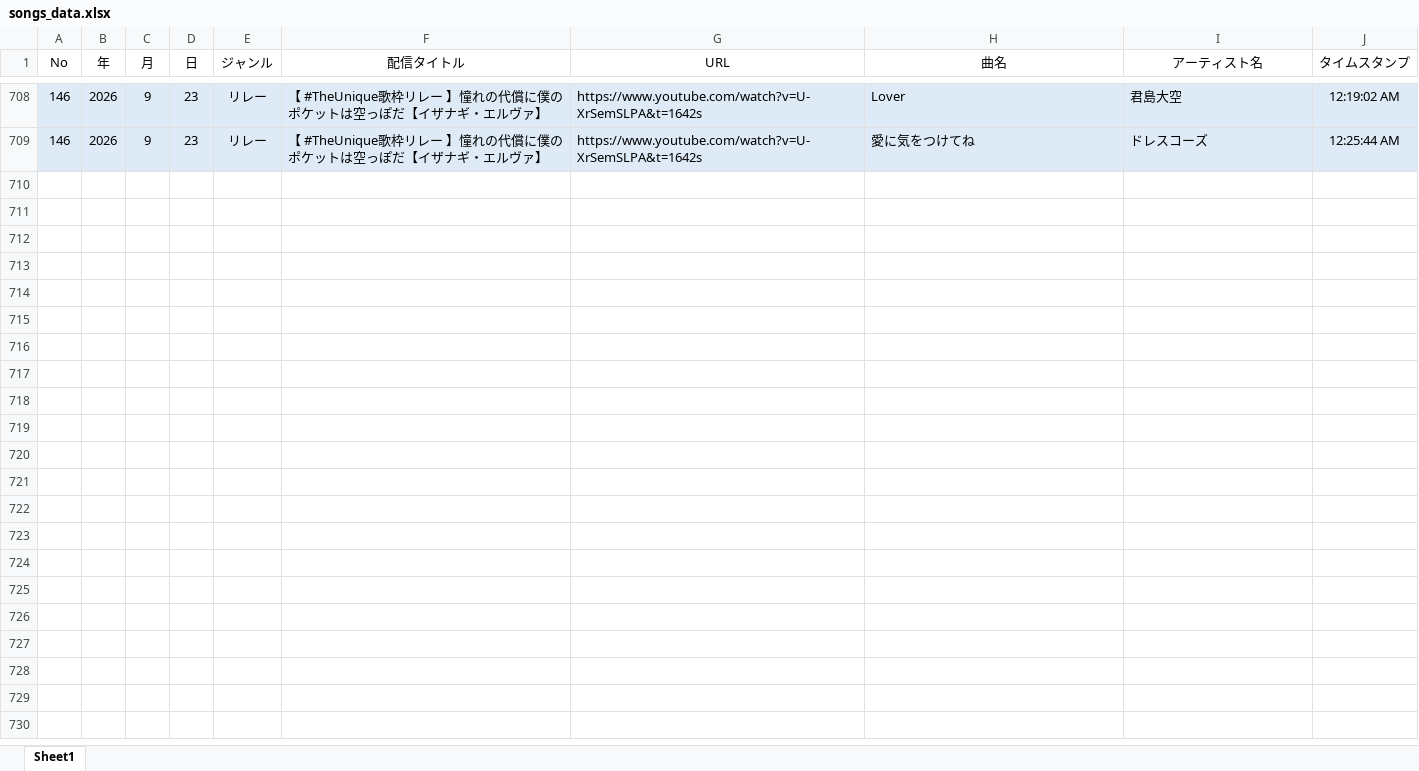
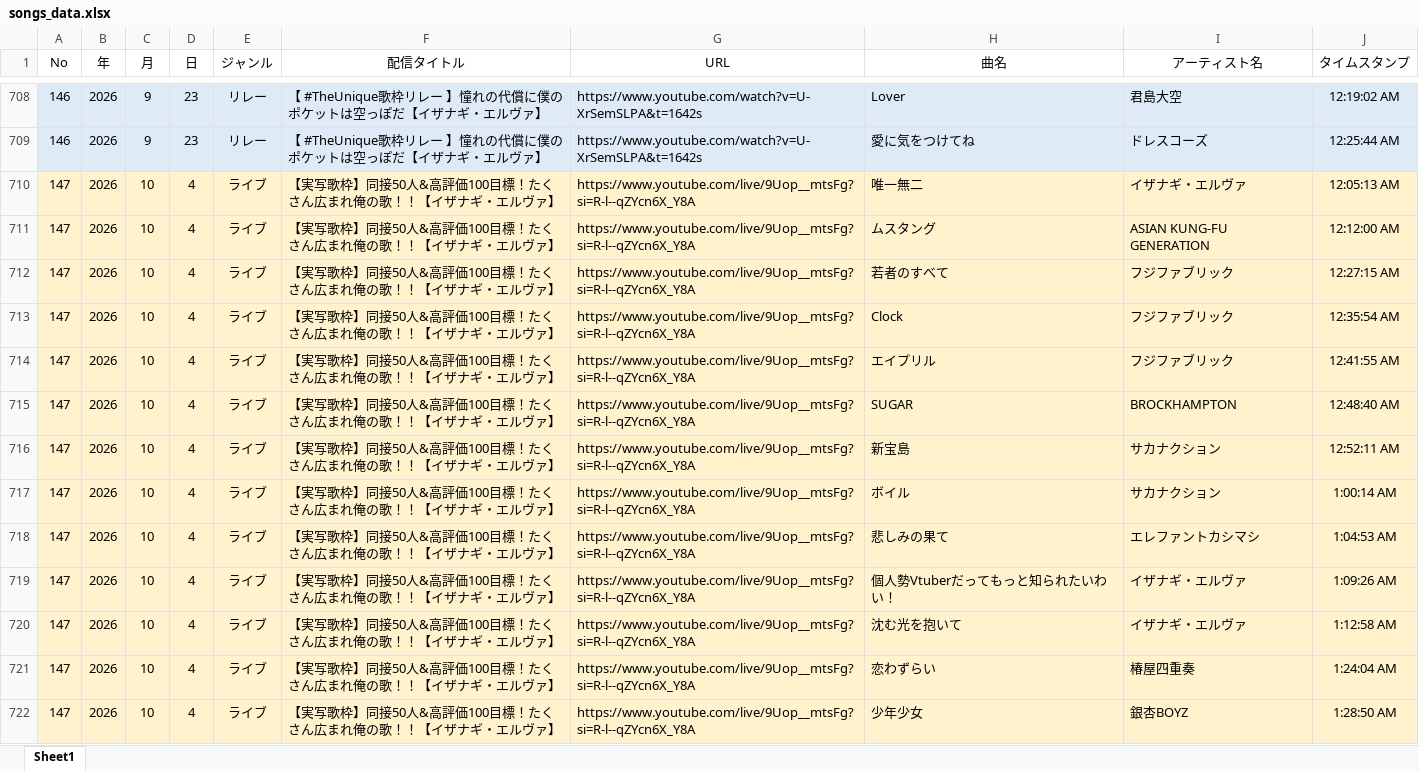
Before and after one commit to chikuwamild/nagi-archives, an Excel workbook: songs_data.xlsx, sheet Sheet1, drawn as a sheet; only a part is shown, gaps mark what is left out; values as stored, in another font and other column widths than the file's, no borders; the diff names each change by its address in the sheet, - before the commit and + after, or states it on an @@ line.

```diff
--- a/songs_data.xlsx (sheet Sheet1)
+++ b/songs_data.xlsx (sheet Sheet1)
+row 710: 147 | 2026 | 10 | 4 | ライブ | 【実写歌枠】同接50人&高評価100目標！たくさん広まれ俺の歌！！【イザナギ・エルヴァ】 | https://www.youtube.com/live/9Uop__mtsFg?si=R-l--qZYcn6X_Y8A | 唯一無二 | イザナギ・エルヴァ | 12:05:13 AM
+row 711: 147 | 2026 | 10 | 4 | ライブ | 【実写歌枠】同接50人&高評価100目標！たくさん広まれ俺の歌！！【イザナギ・エルヴァ】 | https://www.youtube.com/live/9Uop__mtsFg?si=R-l--qZYcn6X_Y8A | ムスタング | ASIAN KUNG-FU GENERATION | 12:12:00 AM
+row 712: 147 | 2026 | 10 | 4 | ライブ | 【実写歌枠】同接50人&高評価100目標！たくさん広まれ俺の歌！！【イザナギ・エルヴァ】 | https://www.youtube.com/live/9Uop__mtsFg?si=R-l--qZYcn6X_Y8A | 若者のすべて | フジファブリック | 12:27:15 AM
+row 713: 147 | 2026 | 10 | 4 | ライブ | 【実写歌枠】同接50人&高評価100目標！たくさん広まれ俺の歌！！【イザナギ・エルヴァ】 | https://www.youtube.com/live/9Uop__mtsFg?si=R-l--qZYcn6X_Y8A | Clock | フジファブリック | 12:35:54 AM
+row 714: 147 | 2026 | 10 | 4 | ライブ | 【実写歌枠】同接50人&高評価100目標！たくさん広まれ俺の歌！！【イザナギ・エルヴァ】 | https://www.youtube.com/live/9Uop__mtsFg?si=R-l--qZYcn6X_Y8A | エイプリル | フジファブリック | 12:41:55 AM
+row 715: 147 | 2026 | 10 | 4 | ライブ | 【実写歌枠】同接50人&高評価100目標！たくさん広まれ俺の歌！！【イザナギ・エルヴァ】 | https://www.youtube.com/live/9Uop__mtsFg?si=R-l--qZYcn6X_Y8A | SUGAR | BROCKHAMPTON | 12:48:40 AM
+row 716: 147 | 2026 | 10 | 4 | ライブ | 【実写歌枠】同接50人&高評価100目標！たくさん広まれ俺の歌！！【イザナギ・エルヴァ】 | https://www.youtube.com/live/9Uop__mtsFg?si=R-l--qZYcn6X_Y8A | 新宝島 | サカナクション | 12:52:11 AM
+row 717: 147 | 2026 | 10 | 4 | ライブ | 【実写歌枠】同接50人&高評価100目標！たくさん広まれ俺の歌！！【イザナギ・エルヴァ】 | https://www.youtube.com/live/9Uop__mtsFg?si=R-l--qZYcn6X_Y8A | ボイル | サカナクション | 1:00:14 AM
+row 718: 147 | 2026 | 10 | 4 | ライブ | 【実写歌枠】同接50人&高評価100目標！たくさん広まれ俺の歌！！【イザナギ・エルヴァ】 | https://www.youtube.com/live/9Uop__mtsFg?si=R-l--qZYcn6X_Y8A | 悲しみの果て | エレファントカシマシ | 1:04:53 AM
+row 719: 147 | 2026 | 10 | 4 | ライブ | 【実写歌枠】同接50人&高評価100目標！たくさん広まれ俺の歌！！【イザナギ・エルヴァ】 | https://www.youtube.com/live/9Uop__mtsFg?si=R-l--qZYcn6X_Y8A | 個人勢Vtuberだってもっと知られたいわい！ | イザナギ・エルヴァ | 1:09:26 AM
+row 720: 147 | 2026 | 10 | 4 | ライブ | 【実写歌枠】同接50人&高評価100目標！たくさん広まれ俺の歌！！【イザナギ・エルヴァ】 | https://www.youtube.com/live/9Uop__mtsFg?si=R-l--qZYcn6X_Y8A | 沈む光を抱いて | イザナギ・エルヴァ | 1:12:58 AM
+row 721: 147 | 2026 | 10 | 4 | ライブ | 【実写歌枠】同接50人&高評価100目標！たくさん広まれ俺の歌！！【イザナギ・エルヴァ】 | https://www.youtube.com/live/9Uop__mtsFg?si=R-l--qZYcn6X_Y8A | 恋わずらい | 椿屋四重奏 | 1:24:04 AM
+row 722: 147 | 2026 | 10 | 4 | ライブ | 【実写歌枠】同接50人&高評価100目標！たくさん広まれ俺の歌！！【イザナギ・エルヴァ】 | https://www.youtube.com/live/9Uop__mtsFg?si=R-l--qZYcn6X_Y8A | 少年少女 | 銀杏BOYZ | 1:28:50 AM
```
Also changed, not shown: 1 other file.
